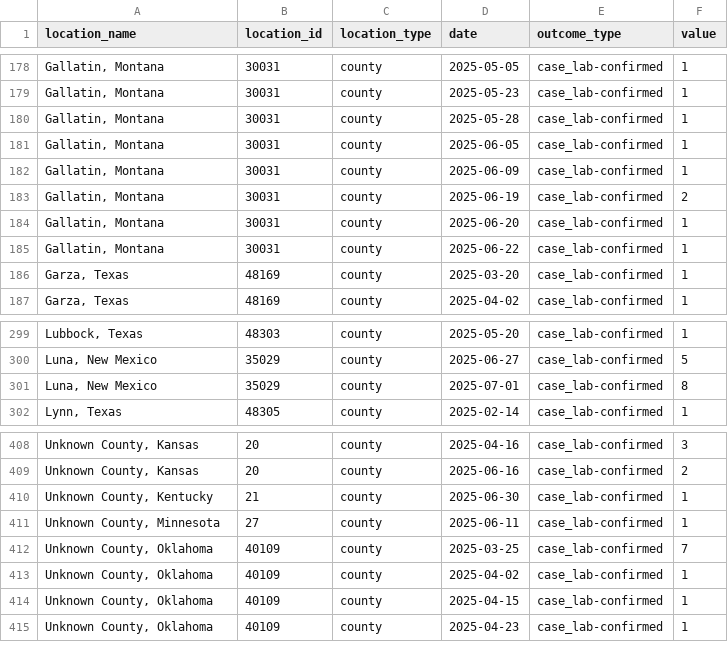
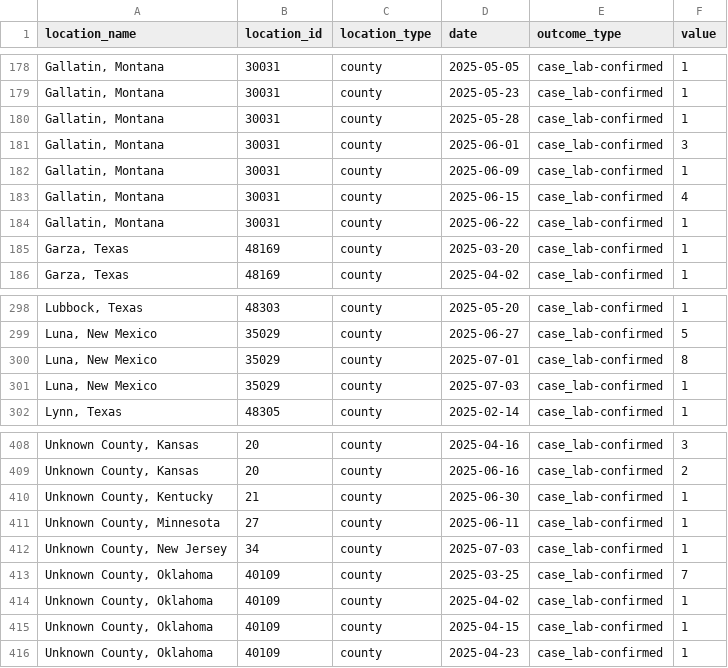
Before and after one commit to JHU-Measles-Tracking-Team/measles_data, a CSV file: measles_county_all_updates.csv, drawn as a sheet; only a part is shown, gaps mark what is left out.

```diff
--- a/measles_county_all_updates.csv
+++ b/measles_county_all_updates.csv
@@ -180,6 +180,5 @@ location_name,location_id,location_type,date,outcome_type,value
 "Gallatin, Montana",30031,county,2025-05-28,case_lab-confirmed,1
-"Gallatin, Montana",30031,county,2025-06-05,case_lab-confirmed,1
+"Gallatin, Montana",30031,county,2025-06-01,case_lab-confirmed,3
 "Gallatin, Montana",30031,county,2025-06-09,case_lab-confirmed,1
-"Gallatin, Montana",30031,county,2025-06-19,case_lab-confirmed,2
-"Gallatin, Montana",30031,county,2025-06-20,case_lab-confirmed,1
+"Gallatin, Montana",30031,county,2025-06-15,case_lab-confirmed,4
 "Gallatin, Montana",30031,county,2025-06-22,case_lab-confirmed,1
@@ -301,2 +300,3 @@ location_name,location_id,location_type,date,outcome_type,value
 "Luna, New Mexico",35029,county,2025-07-01,case_lab-confirmed,8
+"Luna, New Mexico",35029,county,2025-07-03,case_lab-confirmed,1
 "Lynn, Texas",48305,county,2025-02-14,case_lab-confirmed,1
@@ -411,2 +411,3 @@ location_name,location_id,location_type,date,outcome_type,value
 "Unknown County, Minnesota",27,county,2025-06-11,case_lab-confirmed,1
+"Unknown County, New Jersey",34,county,2025-07-03,case_lab-confirmed,1
 "Unknown County, Oklahoma",40109,county,2025-03-25,case_lab-confirmed,7
```
Also changed, not shown: Top_states_time_series.csv, data_sources_by_state.csv.
